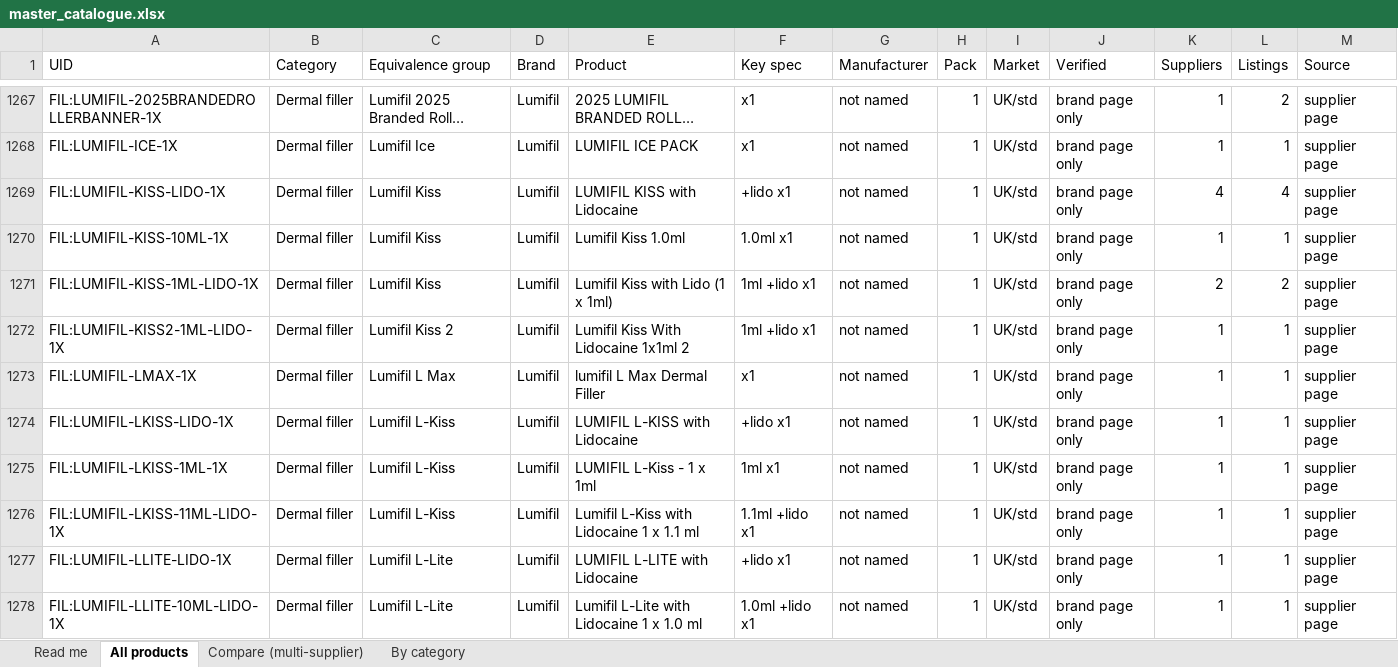
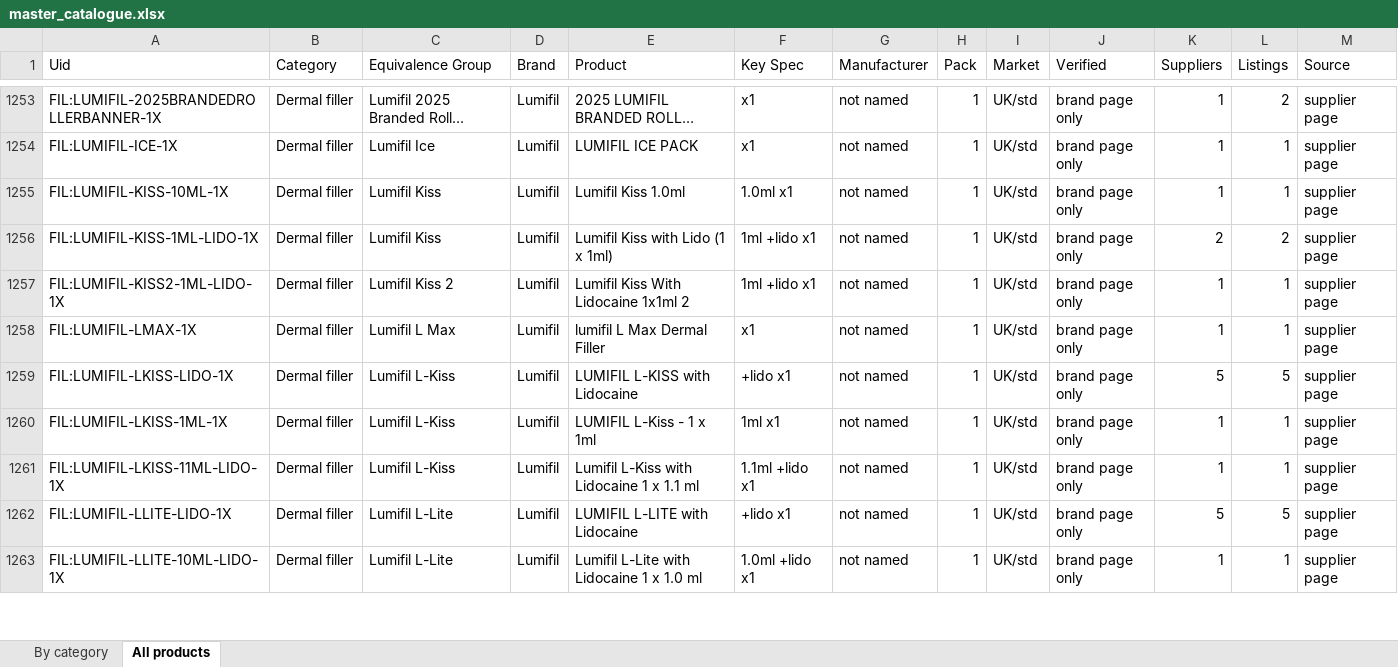
Before and after one commit to asghariresearcher1918-cyber/product-matching, an Excel workbook: output/master_catalogue.xlsx, sheet All products, drawn as a sheet; only a part is shown, gaps mark what is left out; long unchanged cells end in …; values as stored, in another font and other column widths than the file's, no cell formats; removed rows and columns are numbered as before the commit, all else as after; the diff covers the shown part only; the diff names each change by its address in the sheet, - before the commit and + after, or states it on an @@ line.

```diff
--- a/output/master_catalogue.xlsx (sheet All products)
+++ b/output/master_catalogue.xlsx (sheet All products)
-sheet tab: Read me
-sheet tab: Compare (multi-supplier)
@@ sheet tab order changed: By category | All products @@
-A1: UID
+A1: Uid
-C1: Equivalence group
+C1: Equivalence Group
-F1: Key spec
+F1: Key Spec
-row 1269: FIL:LUMIFIL-KISS-LIDO-1X | Dermal filler | Lumifil Kiss | Lumifil | LUMIFIL KISS with Lidocaine | +lido x1 | not named | 1 | UK/std | brand page only | 4 | 4 | supplier page
-K1259 (Suppliers): 1
+K1259 (Suppliers): 5
-L1259 (Listings): 1
+L1259 (Listings): 5
-K1262 (Suppliers): 1
+K1262 (Suppliers): 5
-L1262 (Listings): 1
+L1262 (Listings): 5
```
Also changed, not shown: 46 removed rows and 60 edited cells elsewhere in this sheet, sheet By category, cell formats.
